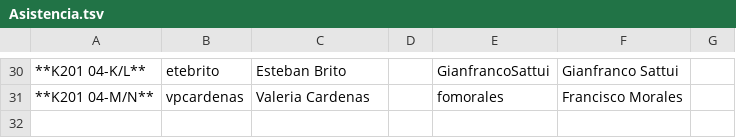
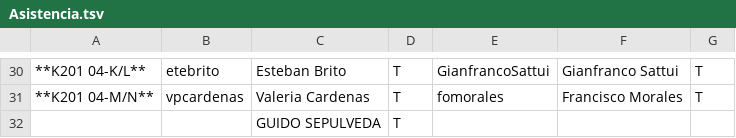
Before and after one commit to IIC2115/Syllabus-2018-1, a TSV file: Actividades/AC02/Asistencia.tsv, drawn as a sheet; only a part is shown, gaps mark what is left out; the diff covers the shown part only; the diff names each change by its address in the sheet, - before the commit and + after, or states it on an @@ line.

```diff
--- a/Actividades/AC02/Asistencia.tsv
+++ b/Actividades/AC02/Asistencia.tsv
-D30:D31: (empty)
+D30:D31: T
-G30:G31: (empty)
+G30:G31: T
+row 32:  |  | GUIDO SEPULVEDA | T
```
Also changed, not shown: 59 edited cells elsewhere in this file.
